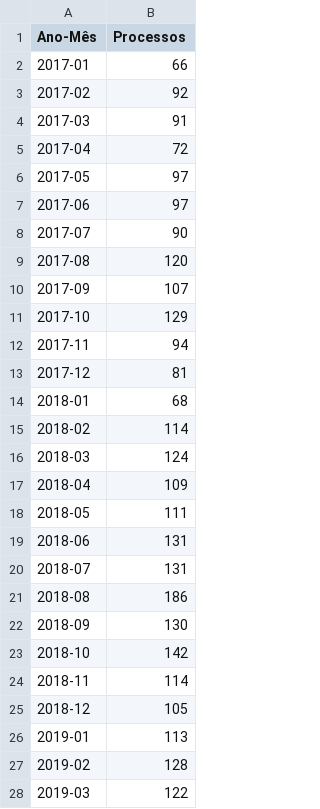
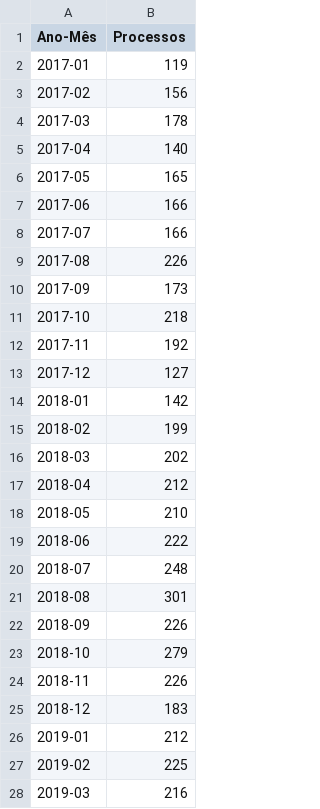
Before and after one commit to labcidade/painel-or, a CSV file: posse_por_ano-mes.csv, drawn as a sheet; only a part is shown; the diff covers the shown part only.

Commit message:
Dados de posse

```diff
--- a/posse_por_ano-mes.csv
+++ b/posse_por_ano-mes.csv
@@ -1,28 +1,28 @@
 Ano-Mês;Processos
-2017-01;66
-2017-02;92
-2017-03;91
-2017-04;72
-2017-05;97
-2017-06;97
-2017-07;90
-2017-08;120
-2017-09;107
-2017-10;129
-2017-11;94
-2017-12;81
-2018-01;68
-2018-02;114
-2018-03;124
-2018-04;109
-2018-05;111
-2018-06;131
-2018-07;131
-2018-08;186
-2018-09;130
-2018-10;142
-2018-11;114
-2018-12;105
-2019-01;113
-2019-02;128
-2019-03;122
+2017-01;119
+2017-02;156
+2017-03;178
+2017-04;140
+2017-05;165
+2017-06;166
+2017-07;166
+2017-08;226
+2017-09;173
+2017-10;218
+2017-11;192
+2017-12;127
+2018-01;142
+2018-02;199
+2018-03;202
+2018-04;212
+2018-05;210
+2018-06;222
+2018-07;248
+2018-08;301
+2018-09;226
+2018-10;279
+2018-11;226
+2018-12;183
+2019-01;212
+2019-02;225
+2019-03;216
```
Also changed, not shown: 45 edited cells elsewhere in this file, posse_por_uta.csv, 3 other files.
